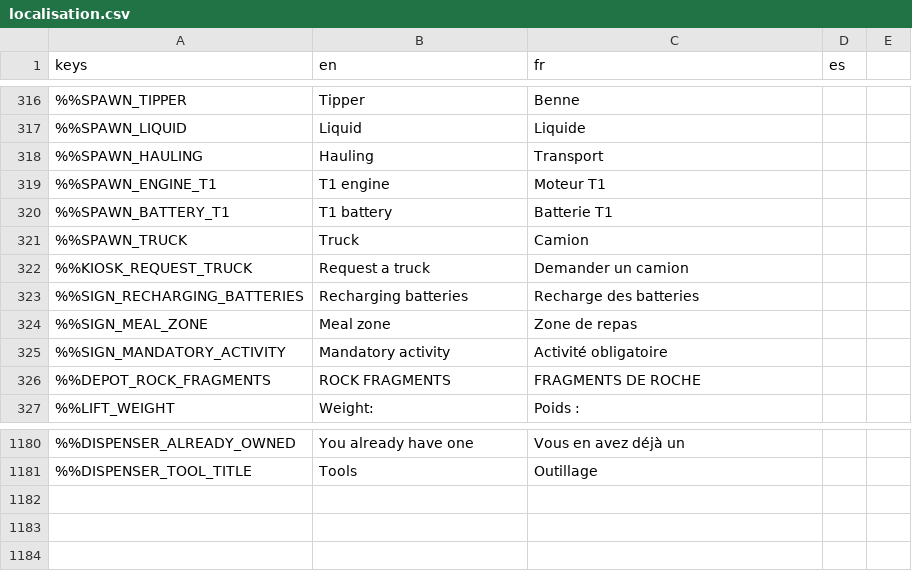
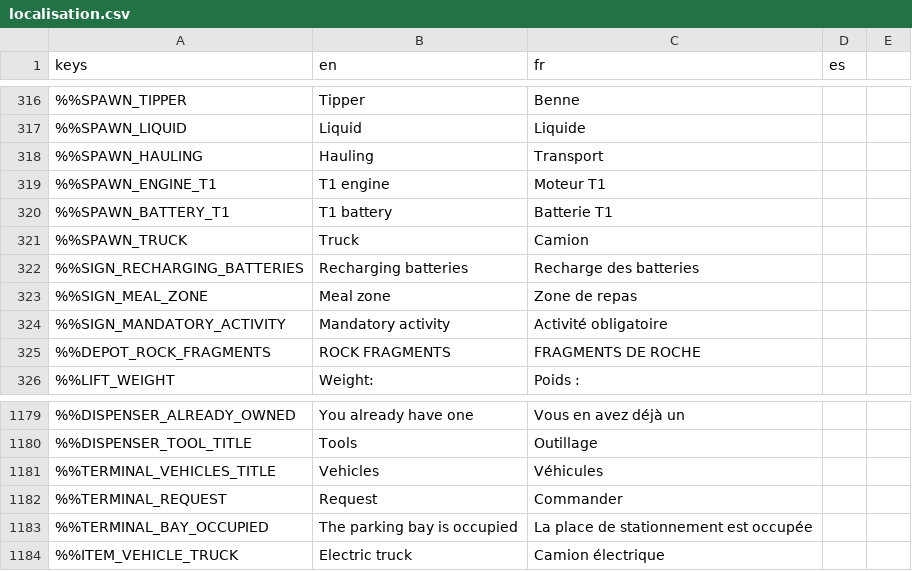
Before and after one commit to DyingStar-game/DyingStar, a CSV file: tools/localization/localisation.csv, drawn as a sheet; only a part is shown, gaps mark what is left out; removed rows and columns are numbered as before the commit, all else as after; the diff names each change by its address in the sheet, - before the commit and + after, or states it on an @@ line.

Commit message:
feat(garage): a touch-screen vehicle terminal in place of the kiosk, and a pallet transporter
The vehicle terminal is an ARES Corp item dispenser whose catalogue is the
vehicles (terminal_items/: the truck) and whose hatch is the parking bay
beside it: an order is served at once, refused while anything stands in
the bay, a player included (tray_mask). The dispenser gains its button's
and its full hatch's wording (dispense_key, tray_full_key). The truck
kiosk, its scene, models and server action go.

The cargo pallet transporter (model by Irong) is a plain networked
physics prop, 75 kg, nothing to do with it yet. Every garage holds one
from the start through FixtureSpawn: a marker the server hands its prop
out at once, under a uuid drawn from the building's, so never twice; the
editor previews the prop at the marker.

```diff
--- a/tools/localization/localisation.csv
+++ b/tools/localization/localisation.csv
-row 322: %%KIOSK_REQUEST_TRUCK | Request a truck | Demander un camion
+row 1181: %%TERMINAL_VEHICLES_TITLE | Vehicles | Véhicules
+row 1182: %%TERMINAL_REQUEST | Request | Commander
+row 1183: %%TERMINAL_BAY_OCCUPIED | The parking bay is occupied | La place de stationnement est occupée
+row 1184: %%ITEM_VEHICLE_TRUCK | Electric truck | Camion électrique
```
Also changed, not shown: 33 other files.
